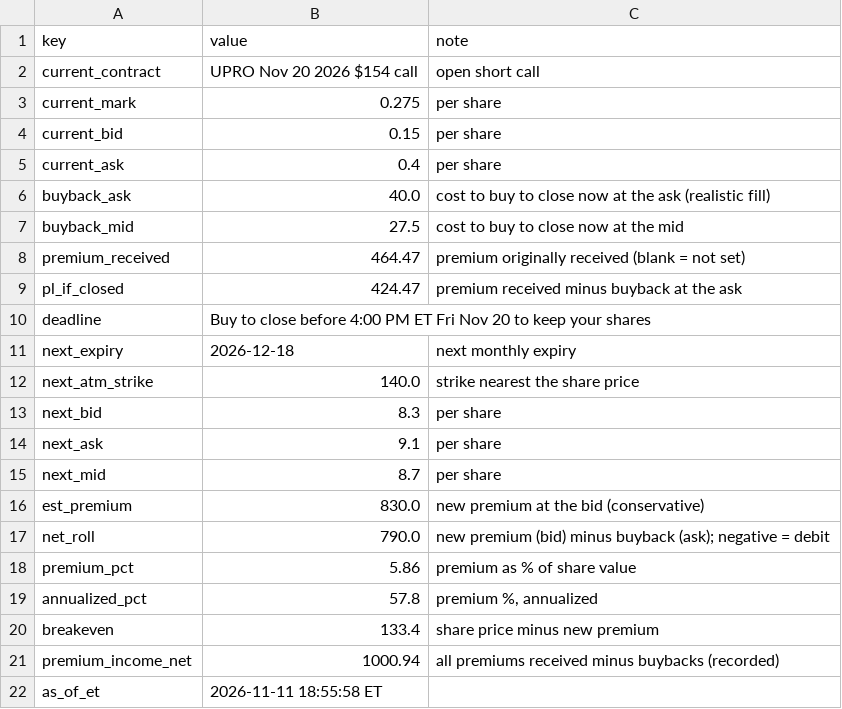
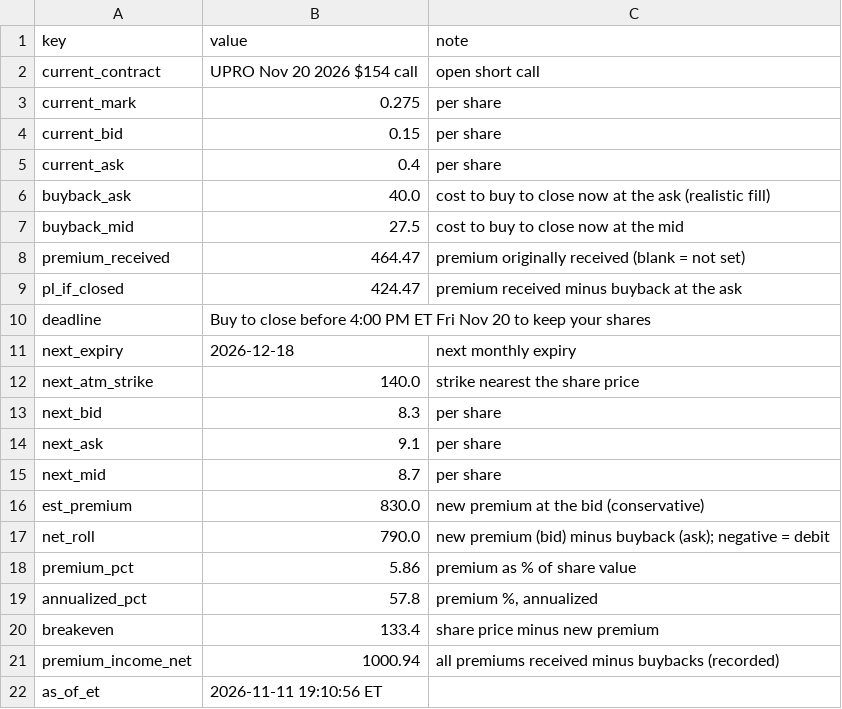
Before and after one commit to AT4Engineer/pq-22e56fd9, a CSV file: data/roll.csv, drawn as a sheet.

```diff
--- a/data/roll.csv
+++ b/data/roll.csv
@@ -21,2 +21,2 @@ breakeven,133.4,share price minus new premium
 premium_income_net,1000.94,all premiums received minus buybacks (recorded)
-as_of_et,2026-11-11 18:55:58 ET,
+as_of_et,2026-11-11 19:10:56 ET,
```
Also changed, not shown: data/current.csv, 6 other files.
